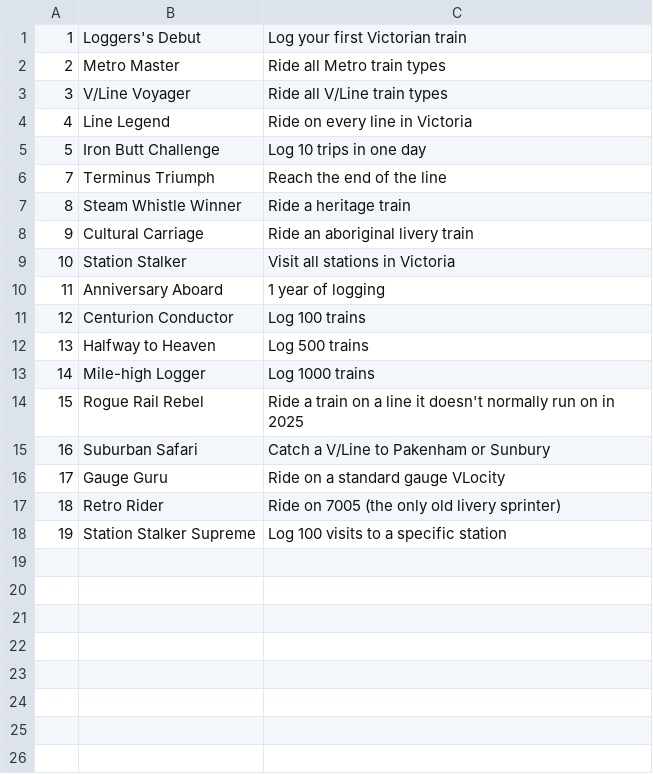
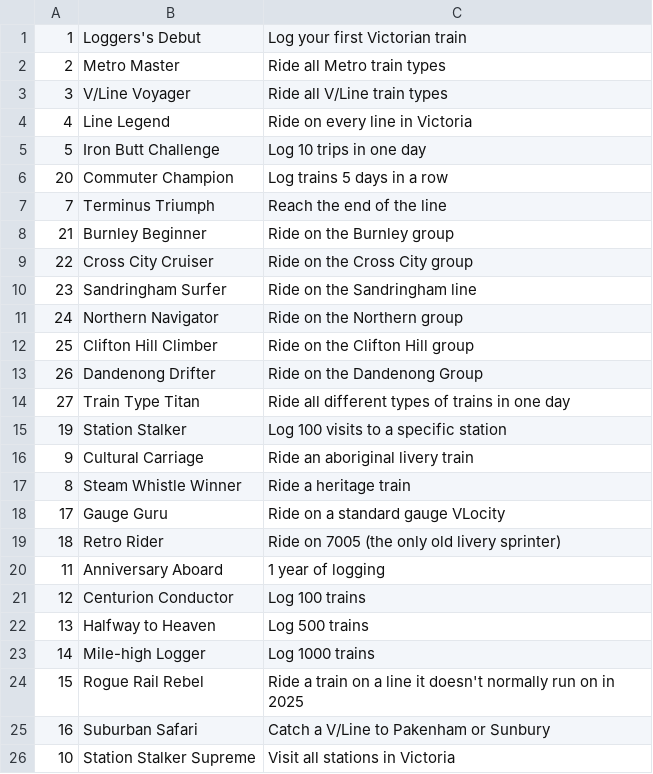
Before and after one commit to minirobinbin/TrackPulse-Vic, a CSV file: utils/trainlogger/achievements/achievements.csv, drawn as a sheet.

Commit message:
added achievement for groups and all trains in 1 day

```diff
--- a/utils/trainlogger/achievements/achievements.csv
+++ b/utils/trainlogger/achievements/achievements.csv
@@ -5,6 +5,16 @@
 5,Iron Butt Challenge,Log 10 trips in one day
+20,Commuter Champion,Log trains 5 days in a row
 7,Terminus Triumph,Reach the end of the line
+21,Burnley Beginner,Ride on the Burnley group
+22,Cross City Cruiser,Ride on the Cross City group
+23,Sandringham Surfer,Ride on the Sandringham line
+24,Northern Navigator,Ride on the Northern group
+25,Clifton Hill Climber,Ride on the Clifton Hill group
+26,Dandenong Drifter,Ride on the Dandenong Group
+27,Train Type Titan,Ride all different types of trains in one day
+19,Station Stalker,Log 100 visits to a specific station
+9,Cultural Carriage,Ride an aboriginal livery train
 8,Steam Whistle Winner,Ride a heritage train
-9,Cultural Carriage,Ride an aboriginal livery train
-10,Station Stalker,Visit all stations in Victoria
+17,Gauge Guru,Ride on a standard gauge VLocity
+18,Retro Rider,Ride on 7005 (the only old livery sprinter)
 11,Anniversary Aboard,1 year of logging
@@ -15,4 +25,2 @@
 16,Suburban Safari,Catch a V/Line to Pakenham or Sunbury
-17,Gauge Guru,Ride on a standard gauge VLocity
-18,Retro Rider,Ride on 7005 (the only old livery sprinter)
-19,Station Stalker Supreme,Log 100 visits to a specific station
+10,Station Stalker Supreme,Visit all stations in Victoria
```
Also changed, not shown: 2 other files.
